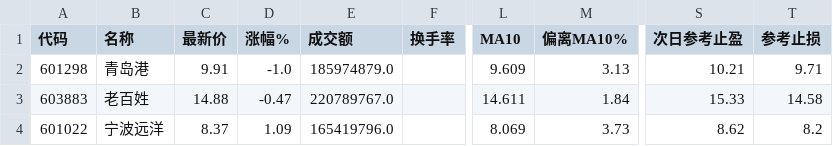
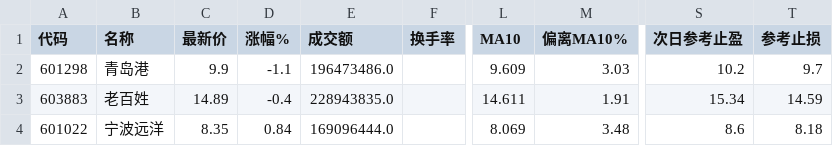
Before and after one commit to hyomin-1/a-, a CSV file: reports/2026-11-02.csv, drawn as a sheet; only a part is shown, gaps mark what is left out; the diff names each change by its address in the sheet, - before the commit and + after, or states it on an @@ line.

```diff
--- a/reports/2026-11-02.csv
+++ b/reports/2026-11-02.csv
-C2 (最新价): 9.91
+C2 (最新价): 9.9
-D2 (涨幅%): -1.0
+D2 (涨幅%): -1.1
-E2 (成交额): 185974879.0
+E2 (成交额): 196473486.0
-M2 (偏离MA10%): 3.13
+M2 (偏离MA10%): 3.03
-S2 (次日参考止盈): 10.21
+S2 (次日参考止盈): 10.2
-T2 (参考止损): 9.71
+T2 (参考止损): 9.7
-C3 (最新价): 14.88
+C3 (最新价): 14.89
-D3 (涨幅%): -0.47
+D3 (涨幅%): -0.4
-E3 (成交额): 220789767.0
+E3 (成交额): 228943835.0
-M3 (偏离MA10%): 1.84
+M3 (偏离MA10%): 1.91
-S3 (次日参考止盈): 15.33
+S3 (次日参考止盈): 15.34
-T3 (参考止损): 14.58
+T3 (参考止损): 14.59
-C4 (最新价): 8.37
+C4 (最新价): 8.35
-D4 (涨幅%): 1.09
+D4 (涨幅%): 0.84
-E4 (成交额): 165419796.0
+E4 (成交额): 169096444.0
-M4 (偏离MA10%): 3.73
+M4 (偏离MA10%): 3.48
-S4 (次日参考止盈): 8.62
+S4 (次日参考止盈): 8.6
-T4 (参考止损): 8.2
+T4 (参考止损): 8.18
```
Also changed, not shown: reports/candidates_2026-11-02.csv, reports/learning_outcomes.csv, 5 other files.
